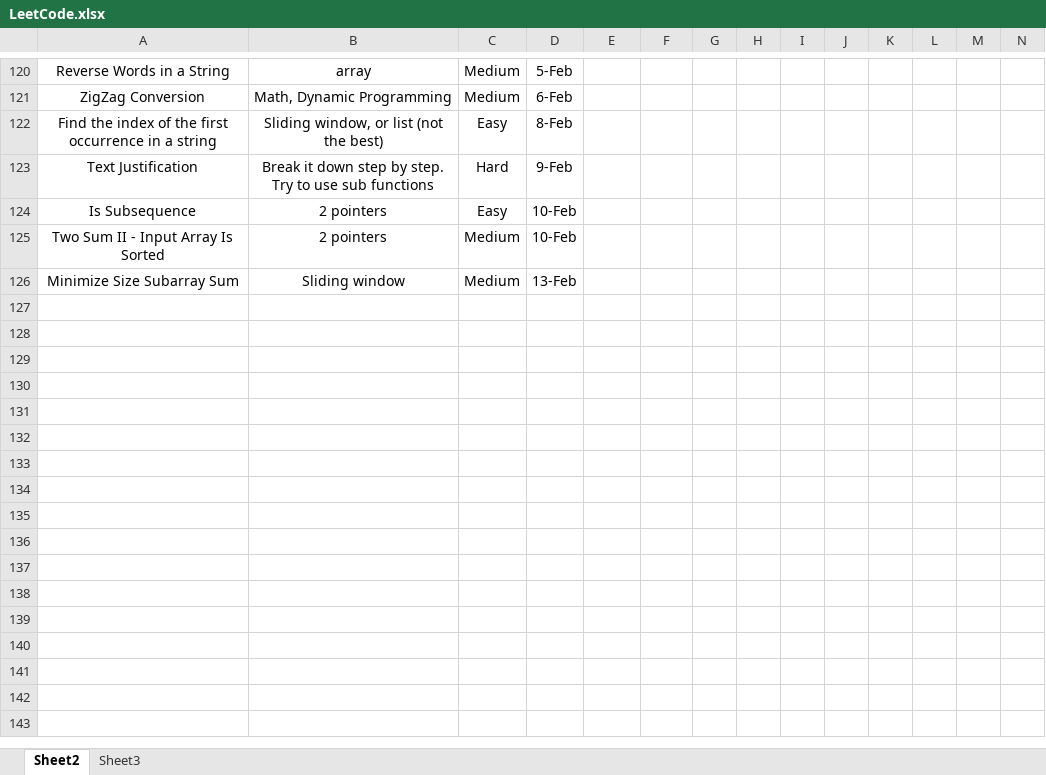
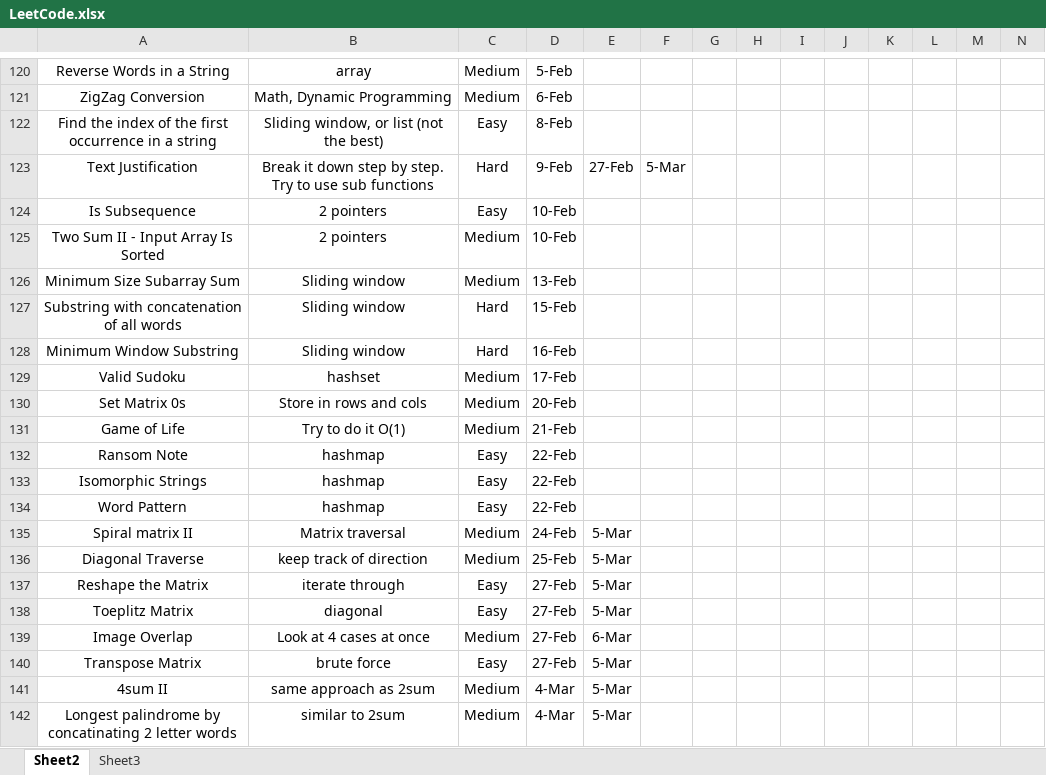
Before and after one commit to adamcy99/Study, an Excel workbook: LeetCode.xlsx, sheet Sheet2, drawn as a sheet; only a part is shown, gaps mark what is left out; values as stored, in another font and other column widths than the file's, no borders; the diff covers the shown part only; the diff names each change by its address in the sheet, - before the commit and + after, or states it on an @@ line.

```diff
--- a/LeetCode.xlsx (sheet Sheet2)
+++ b/LeetCode.xlsx (sheet Sheet2)
-E123: (empty)
+E123: 27-Feb
-F123: (empty)
+F123: 5-Mar
-A126: Minimize Size Subarray Sum
+A126: Minimum Size Subarray Sum
+row 127: Substring with concatenation of all words | Sliding window | Hard | 15-Feb
+row 128: Minimum Window Substring | Sliding window | Hard | 16-Feb
+row 129: Valid Sudoku | hashset | Medium | 17-Feb
+row 130: Set Matrix 0s | Store in rows and cols | Medium | 20-Feb
+row 131: Game of Life | Try to do it O(1) | Medium | 21-Feb
+row 132: Ransom Note | hashmap | Easy | 22-Feb
+row 133: Isomorphic Strings | hashmap | Easy | 22-Feb
+row 134: Word Pattern | hashmap | Easy | 22-Feb
+row 135: Spiral matrix II | Matrix traversal | Medium | 24-Feb | 5-Mar
+row 136: Diagonal Traverse | keep track of direction | Medium | 25-Feb | 5-Mar
+row 137: Reshape the Matrix | iterate through | Easy | 27-Feb | 5-Mar
+row 138: Toeplitz Matrix | diagonal | Easy | 27-Feb | 5-Mar
+row 139: Image Overlap | Look at 4 cases at once | Medium | 27-Feb | 6-Mar
+row 140: Transpose Matrix | brute force | Easy | 27-Feb | 5-Mar
+row 141: 4sum II | same approach as 2sum | Medium | 4-Mar | 5-Mar
+row 142: Longest palindrome by concatinating 2 letter words | similar to 2sum | Medium | 4-Mar | 5-Mar
```
Also changed, not shown: 9 added rows and 19 edited cells elsewhere in this sheet, 6 other files.
